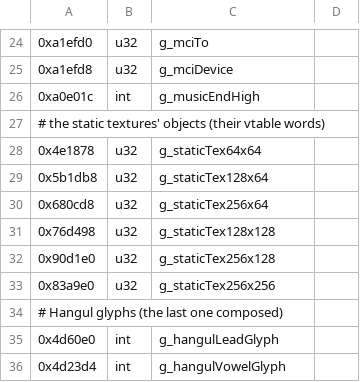
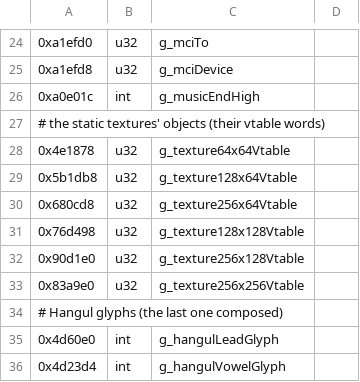
Before and after one commit to sekuza009/axis-recomp, a CSV file: tools/names/globals14.csv, drawn as a sheet; only a part is shown, gaps mark what is left out.

```diff
--- a/tools/names/globals14.csv
+++ b/tools/names/globals14.csv
@@ -27,8 +27,8 @@
 # the static textures' objects (their vtable words)
-0x4e1878,u32,g_staticTex64x64
-0x5b1db8,u32,g_staticTex128x64
-0x680cd8,u32,g_staticTex256x64
-0x76d498,u32,g_staticTex128x128
-0x90d1e0,u32,g_staticTex256x128
-0x83a9e0,u32,g_staticTex256x256
+0x4e1878,u32,g_texture64x64Vtable
+0x5b1db8,u32,g_texture128x64Vtable
+0x680cd8,u32,g_texture256x64Vtable
+0x76d498,u32,g_texture128x128Vtable
+0x90d1e0,u32,g_texture256x128Vtable
+0x83a9e0,u32,g_texture256x256Vtable
 # Hangul glyphs (the last one composed)
```
Also changed, not shown: tools/names/objects16.csv, tools/names/rename_audit4.csv, 19 other files.
